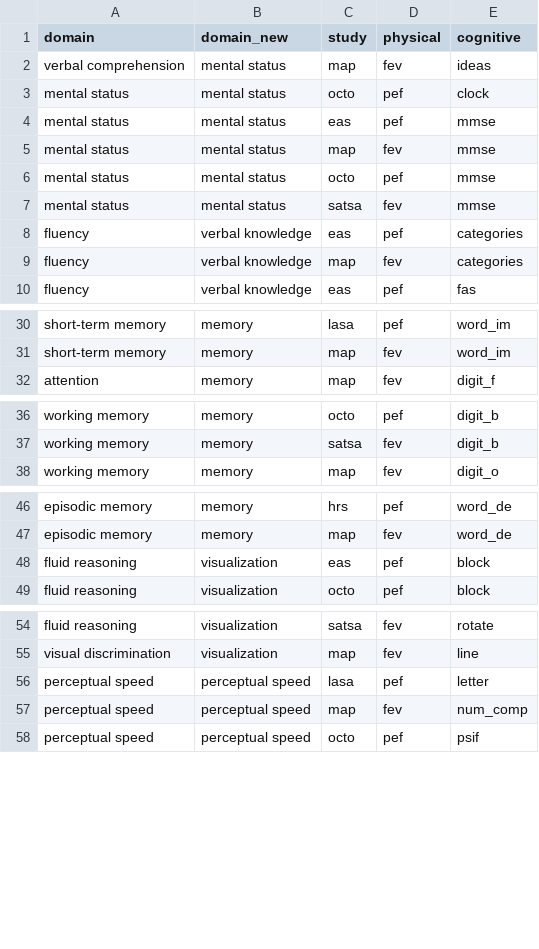
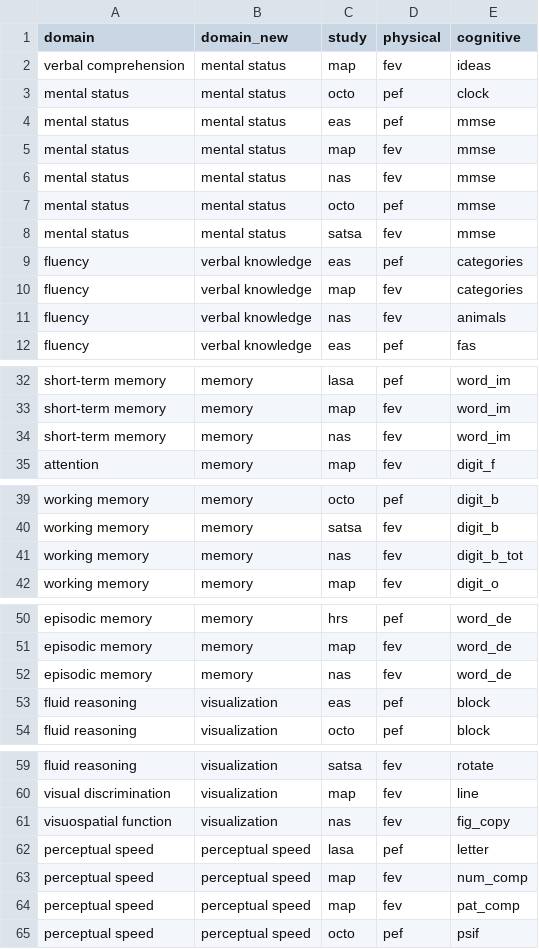
Before and after one commit to IALSA/IALSA-2015-Portland, a CSV file: reports/correlation-3/rename-domains-pulmonary.csv, drawn as a sheet; only a part is shown, gaps mark what is left out.

Commit message:
Update rename-domains-pulmonary.csv
dropped NAS digit_b since redundant with digit_b_tot (and the latter is a better measure)

made old nas fig_copy label be visuospatial function. WAsn't sure what to use as "old label" since I'm not sure it ever had one.

```diff
--- a/reports/correlation-3/rename-domains-pulmonary.csv
+++ b/reports/correlation-3/rename-domains-pulmonary.csv
@@ -5,2 +5,3 @@ mental status,mental status,eas,pef,mmse
 mental status,mental status,map,fev,mmse
+mental status,mental status,nas,fev,mmse
 mental status,mental status,octo,pef,mmse
@@ -9,2 +10,3 @@ fluency,verbal knowledge,eas,pef,categories
 fluency,verbal knowledge,map,fev,categories
+fluency,verbal knowledge,nas,fev,animals
 fluency,verbal knowledge,eas,pef,fas
@@ -31,2 +33,3 @@ short-term memory,memory,lasa,pef,word_im
 short-term memory,memory,map,fev,word_im
+short-term memory,memory,nas,fev,word_im
 attention,memory,map,fev,digit_f
@@ -37,2 +40,3 @@ working memory,memory,octo,pef,digit_b
 working memory,memory,satsa,fev,digit_b
+working memory,memory,nas,fev,digit_b_tot
 working memory,memory,map,fev,digit_o
@@ -47,2 +51,3 @@ episodic memory,memory,hrs,pef,word_de
 episodic memory,memory,map,fev,word_de
+episodic memory,memory,nas,fev,word_de
 fluid reasoning,visualization,eas,pef,block
@@ -55,4 +60,6 @@ fluid reasoning,visualization,satsa,fev,rotate
 visual discrimination,visualization,map,fev,line
+visuospatial function,visualization,nas,fev,fig_copy
 perceptual speed,perceptual speed,lasa,pef,letter
 perceptual speed,perceptual speed,map,fev,num_comp
+perceptual speed,perceptual speed,map,fev,pat_comp
 perceptual speed,perceptual speed,octo,pef,psif
```
